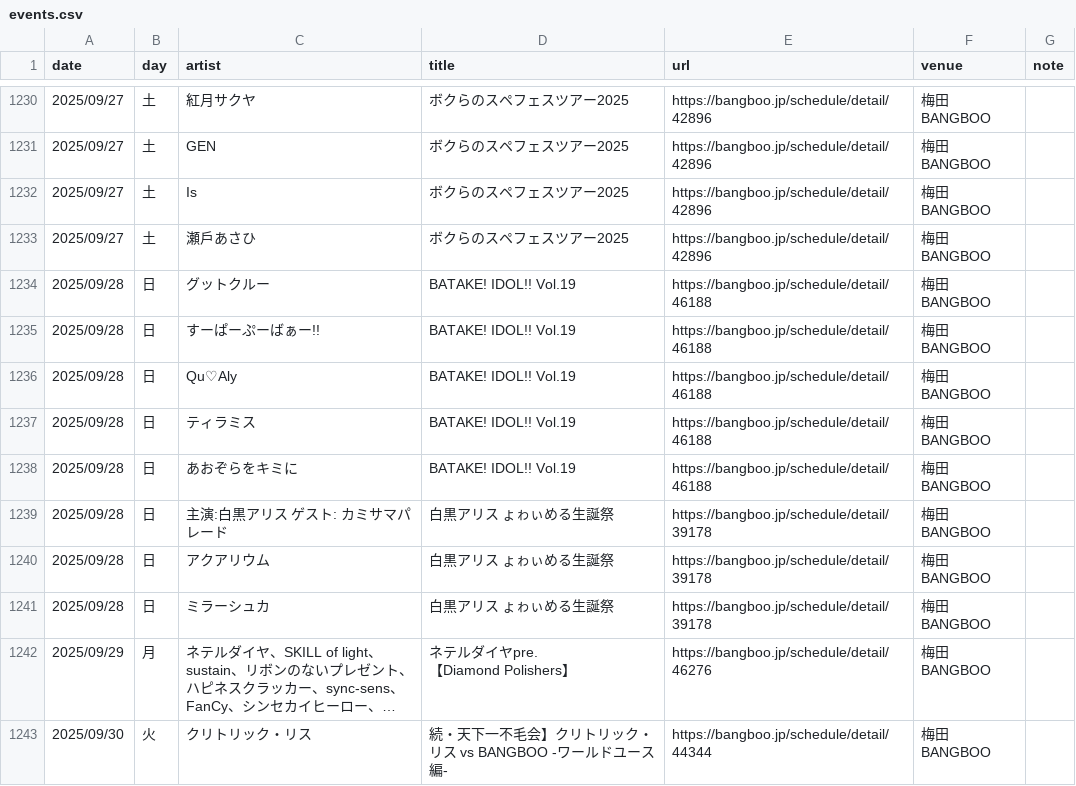
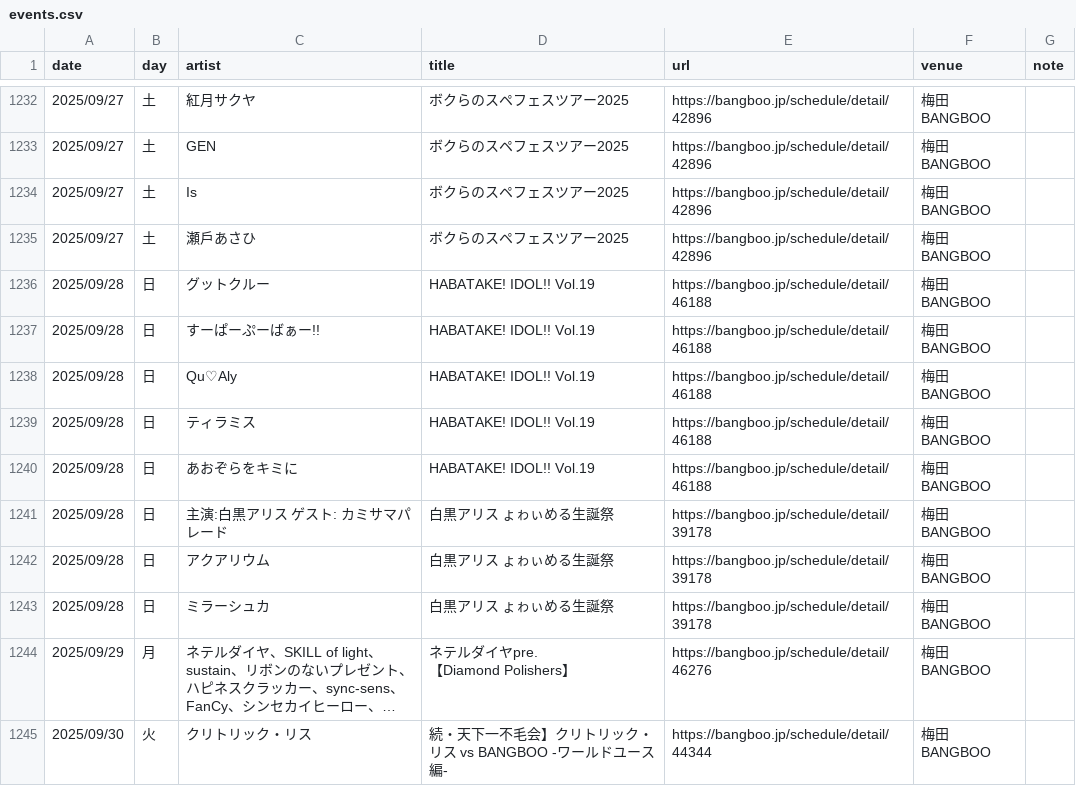
Before and after one commit to yoshitaka-ishizu/livesearch, a CSV file: backend/data/events.csv, drawn as a sheet; only a part is shown, gaps mark what is left out; long unchanged cells end in …; the diff covers the shown part only.

```diff
--- a/backend/data/events.csv
+++ b/backend/data/events.csv
@@ -1241,7 +1243,7 @@ date,day,artist,title,url,venue,note
 2025/09/27,土,瀬戶あさひ,ボクらのスペフェスツアー2025,https://bangboo.jp/schedule/detail/42896,梅田BANGBOO,
-2025/09/28,日,グットクルー,BATAKE! IDOL!! Vol.19,https://bangboo.jp/schedule/detail/46188,梅田BANGBOO,
-2025/09/28,日,すーぱーぷーばぁー!!,BATAKE! IDOL!! Vol.19,https://bangboo.jp/schedule/detail/46188,梅田BANGBOO,
-2025/09/28,日,Qu♡Aly,BATAKE! IDOL!! Vol.19,https://bangboo.jp/schedule/detail/46188,梅田BANGBOO,
-2025/09/28,日,ティラミス,BATAKE! IDOL!! Vol.19,https://bangboo.jp/schedule/detail/46188,梅田BANGBOO,
-2025/09/28,日,あおぞらをキミに,BATAKE! IDOL!! Vol.19,https://bangboo.jp/schedule/detail/46188,梅田BANGBOO,
+2025/09/28,日,グットクルー,HABATAKE! IDOL!! Vol.19,https://bangboo.jp/schedule/detail/46188,梅田BANGBOO,
+2025/09/28,日,すーぱーぷーばぁー!!,HABATAKE! IDOL!! Vol.19,https://bangboo.jp/schedule/detail/46188,梅田BANGBOO,
+2025/09/28,日,Qu♡Aly,HABATAKE! IDOL!! Vol.19,https://bangboo.jp/schedule/detail/46188,梅田BANGBOO,
+2025/09/28,日,ティラミス,HABATAKE! IDOL!! Vol.19,https://bangboo.jp/schedule/detail/46188,梅田BANGBOO,
+2025/09/28,日,あおぞらをキミに,HABATAKE! IDOL!! Vol.19,https://bangboo.jp/schedule/detail/46188,梅田BANGBOO,
 2025/09/28,日,主演:白黒アリス ゲスト: カミサマパレード,白黒アリス ょゎぃめる生誕祭,https://bangboo.jp/schedule/detail/39178,梅田BANGBOO,
```
Also changed, not shown: 16 added rows and 23 edited cells elsewhere in this file, 1 other file.
